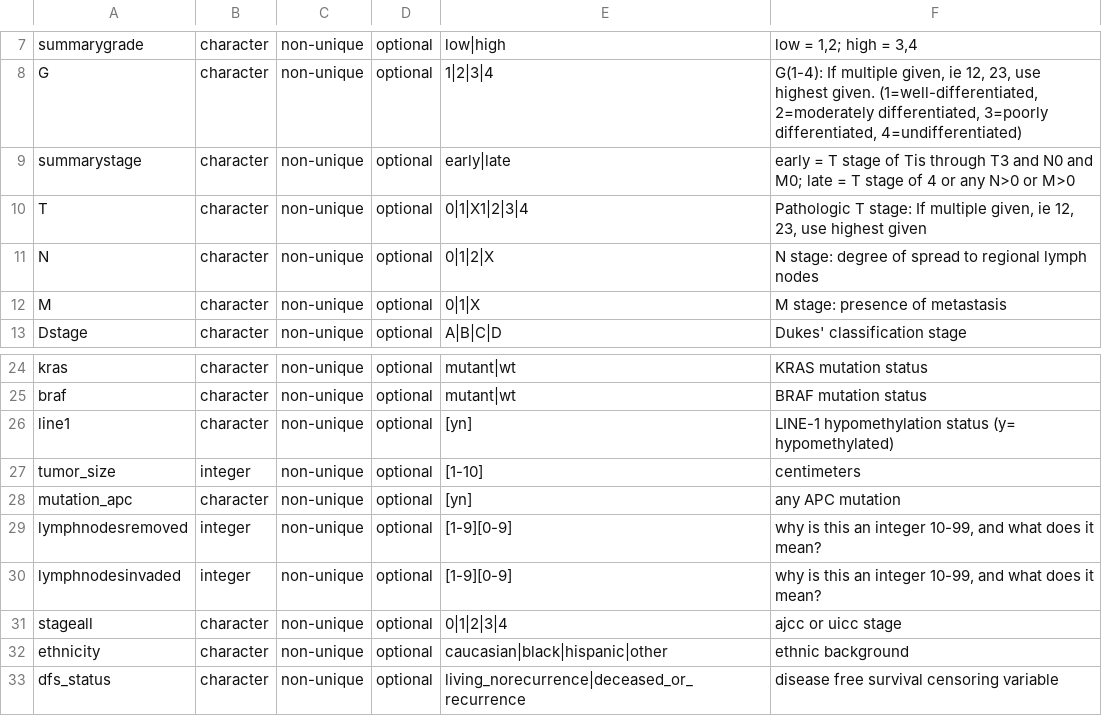
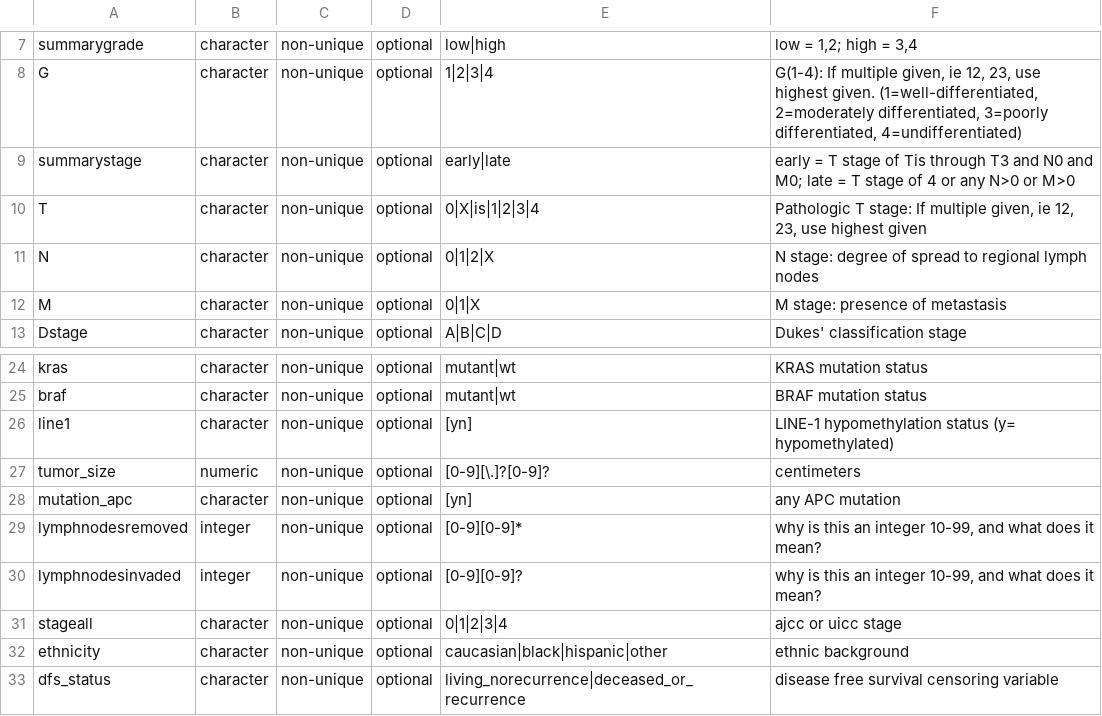
Before and after one commit to biobakery/curatedcrcdata, a CSV file: curation/crc/src/template_crc.csv, drawn as a sheet; only a part is shown, gaps mark what is left out.

Commit message:
fixed couple of curation scripts and template

```diff
--- a/curation/crc/src/template_crc.csv
+++ b/curation/crc/src/template_crc.csv
@@ -9,3 +9,3 @@ G,character,non-unique,optional,1|2|3|4,"G(1-4): If multiple given, ie 12, 23, u
 summarystage,character,non-unique,optional,early|late,early = T stage of Tis through T3 and N0 and M0; late = T stage of 4 or any N>0 or M>0
-T,character,non-unique,optional,0|1|X1|2|3|4,"Pathologic T stage: If multiple given, ie 12, 23, use highest given"
+T,character,non-unique,optional,0|X|is|1|2|3|4,"Pathologic T stage: If multiple given, ie 12, 23, use highest given"
 N,character,non-unique,optional,0|1|2|X,N stage: degree of spread to regional lymph nodes
@@ -26,6 +26,6 @@ braf,character,non-unique,optional,mutant|wt,BRAF mutation status
 line1,character,non-unique,optional,[yn],LINE-1 hypomethylation status (y= hypomethylated)
-tumor_size,integer,non-unique,optional,[1-10],centimeters
+tumor_size,numeric,non-unique,optional,[0-9][\.]?[0-9]?,centimeters
 mutation_apc,character,non-unique,optional,[yn],any APC mutation
-lymphnodesremoved,integer,non-unique,optional,[1-9][0-9],"why is this an integer 10-99, and what does it mean?"
-lymphnodesinvaded,integer,non-unique,optional,[1-9][0-9],"why is this an integer 10-99, and what does it mean?"
+lymphnodesremoved,integer,non-unique,optional,[0-9][0-9]*,"why is this an integer 10-99, and what does it mean?"
+lymphnodesinvaded,integer,non-unique,optional,[0-9][0-9]?,"why is this an integer 10-99, and what does it mean?"
 stageall,character,non-unique,optional,0|1|2|3|4,ajcc or uicc stage
```
Also changed, not shown: 15 other files.
